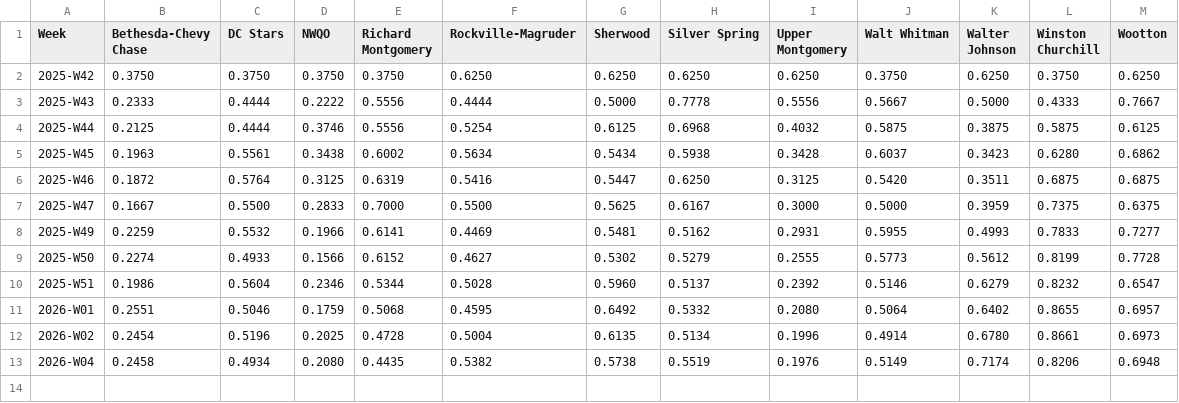
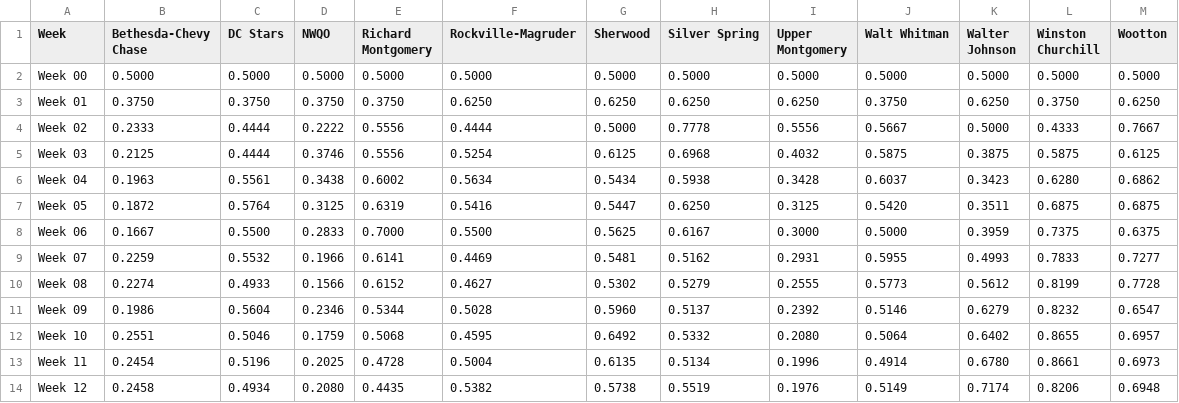
Before and after one commit to MHC-Ranking/mhc-rankings, a TSV file: mhc-results/varsity2025-26/rankings/weekly_ratings_output.tsv, drawn as a sheet.

```diff
--- a/mhc-results/varsity2025-26/rankings/weekly_ratings_output.tsv
+++ b/mhc-results/varsity2025-26/rankings/weekly_ratings_output.tsv
@@ -1,13 +1,14 @@
 Week	Bethesda-Chevy Chase	DC Stars	NWQO	Richard Montgomery	Rockville-Magruder	Sherwood	Silver Spring	Upper Montgomery	Walt Whitman	Walter Johnson	Winston Churchill	Wootton
-2025-W42	0.3750	0.3750	0.3750	0.3750	0.6250	0.6250	0.6250	0.6250	0.3750	0.6250	0.3750	0.6250
-2025-W43	0.2333	0.4444	0.2222	0.5556	0.4444	0.5000	0.7778	0.5556	0.5667	0.5000	0.4333	0.7667
-2025-W44	0.2125	0.4444	0.3746	0.5556	0.5254	0.6125	0.6968	0.4032	0.5875	0.3875	0.5875	0.6125
-2025-W45	0.1963	0.5561	0.3438	0.6002	0.5634	0.5434	0.5938	0.3428	0.6037	0.3423	0.6280	0.6862
-2025-W46	0.1872	0.5764	0.3125	0.6319	0.5416	0.5447	0.6250	0.3125	0.5420	0.3511	0.6875	0.6875
-2025-W47	0.1667	0.5500	0.2833	0.7000	0.5500	0.5625	0.6167	0.3000	0.5000	0.3959	0.7375	0.6375
-2025-W49	0.2259	0.5532	0.1966	0.6141	0.4469	0.5481	0.5162	0.2931	0.5955	0.4993	0.7833	0.7277
-2025-W50	0.2274	0.4933	0.1566	0.6152	0.4627	0.5302	0.5279	0.2555	0.5773	0.5612	0.8199	0.7728
-2025-W51	0.1986	0.5604	0.2346	0.5344	0.5028	0.5960	0.5137	0.2392	0.5146	0.6279	0.8232	0.6547
-2026-W01	0.2551	0.5046	0.1759	0.5068	0.4595	0.6492	0.5332	0.2080	0.5064	0.6402	0.8655	0.6957
-2026-W02	0.2454	0.5196	0.2025	0.4728	0.5004	0.6135	0.5134	0.1996	0.4914	0.6780	0.8661	0.6973
-2026-W04	0.2458	0.4934	0.2080	0.4435	0.5382	0.5738	0.5519	0.1976	0.5149	0.7174	0.8206	0.6948
+Week 00	0.5000	0.5000	0.5000	0.5000	0.5000	0.5000	0.5000	0.5000	0.5000	0.5000	0.5000	0.5000
+Week 01	0.3750	0.3750	0.3750	0.3750	0.6250	0.6250	0.6250	0.6250	0.3750	0.6250	0.3750	0.6250
+Week 02	0.2333	0.4444	0.2222	0.5556	0.4444	0.5000	0.7778	0.5556	0.5667	0.5000	0.4333	0.7667
+Week 03	0.2125	0.4444	0.3746	0.5556	0.5254	0.6125	0.6968	0.4032	0.5875	0.3875	0.5875	0.6125
+Week 04	0.1963	0.5561	0.3438	0.6002	0.5634	0.5434	0.5938	0.3428	0.6037	0.3423	0.6280	0.6862
+Week 05	0.1872	0.5764	0.3125	0.6319	0.5416	0.5447	0.6250	0.3125	0.5420	0.3511	0.6875	0.6875
+Week 06	0.1667	0.5500	0.2833	0.7000	0.5500	0.5625	0.6167	0.3000	0.5000	0.3959	0.7375	0.6375
+Week 07	0.2259	0.5532	0.1966	0.6141	0.4469	0.5481	0.5162	0.2931	0.5955	0.4993	0.7833	0.7277
+Week 08	0.2274	0.4933	0.1566	0.6152	0.4627	0.5302	0.5279	0.2555	0.5773	0.5612	0.8199	0.7728
+Week 09	0.1986	0.5604	0.2346	0.5344	0.5028	0.5960	0.5137	0.2392	0.5146	0.6279	0.8232	0.6547
+Week 10	0.2551	0.5046	0.1759	0.5068	0.4595	0.6492	0.5332	0.2080	0.5064	0.6402	0.8655	0.6957
+Week 11	0.2454	0.5196	0.2025	0.4728	0.5004	0.6135	0.5134	0.1996	0.4914	0.6780	0.8661	0.6973
+Week 12	0.2458	0.4934	0.2080	0.4435	0.5382	0.5738	0.5519	0.1976	0.5149	0.7174	0.8206	0.6948
```
Also changed, not shown: mhc-results/jv2026-27/jv-game-results_2026-27.tsv, mhc-results/jv2026-27/rankings/colley_matrix_output.tsv, 34 other files.
